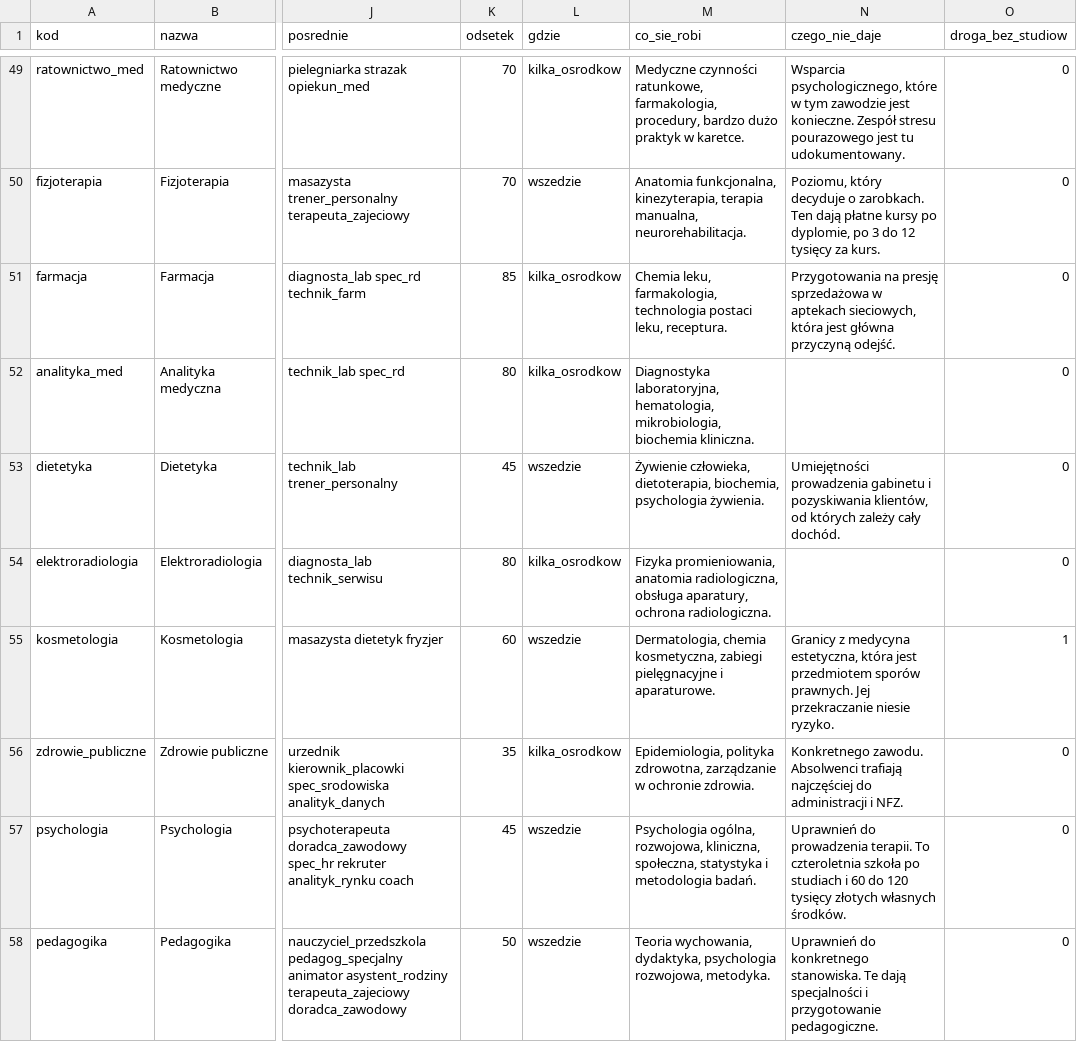
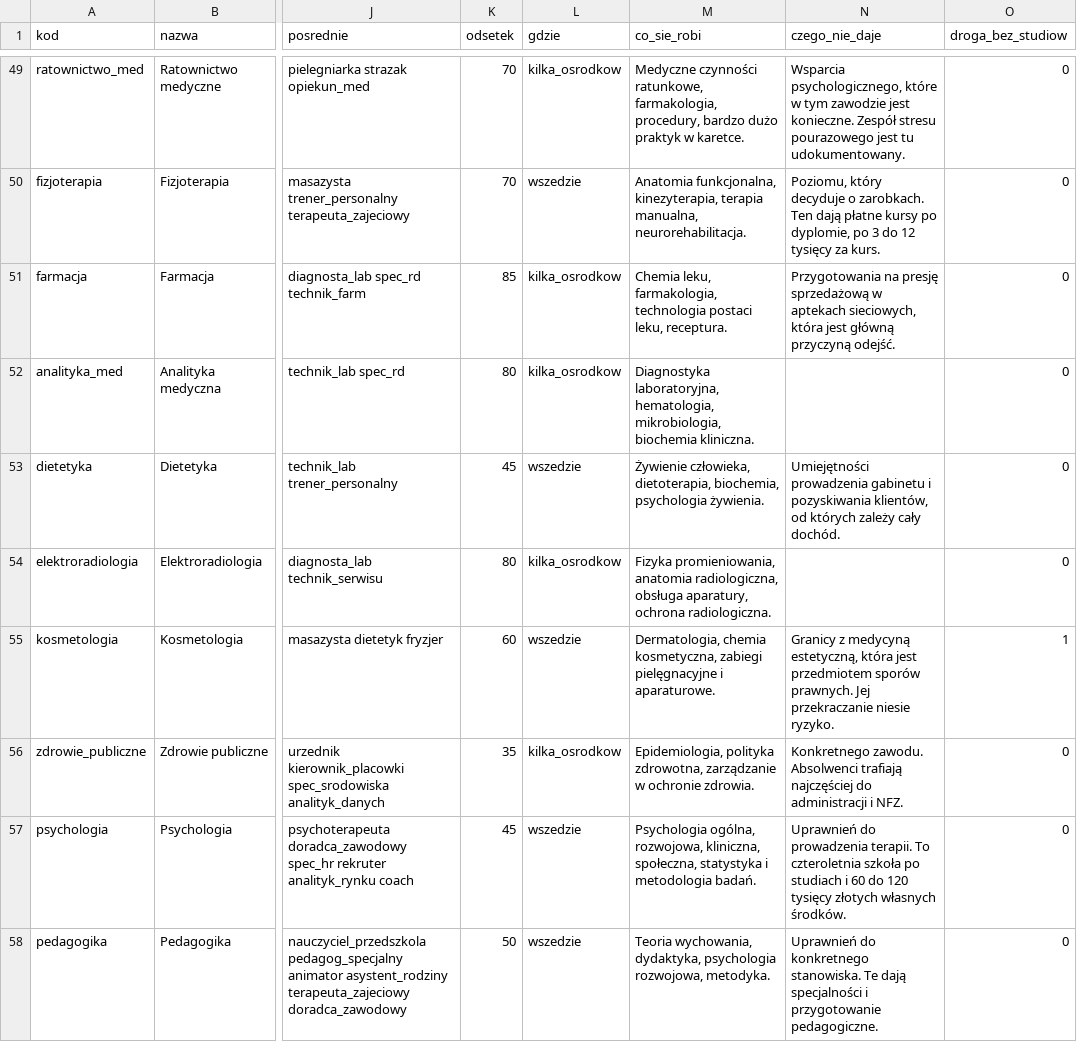
Before and after one commit to bartekmazurofficial/moja-mapa-kierunku, a CSV file: program-doradztwa/03_dane/kierunki_baza.csv, drawn as a sheet; only a part is shown, gaps mark what is left out; the diff covers the shown part only; the diff names each change by its address in the sheet, - before the commit and + after, or states it on an @@ line.

```diff
--- a/program-doradztwa/03_dane/kierunki_baza.csv
+++ b/program-doradztwa/03_dane/kierunki_baza.csv
-N51 (czego_nie_daje): …na presję sprzedażowa w aptekach sieciowych, która jest główna przyczyną odejść.
+N51 (czego_nie_daje): …na presję sprzedażową w aptekach sieciowych, która jest główną przyczyną odejść.
-N55 (czego_nie_daje): Granicy z medycyna estetyczna, która jest…
+N55 (czego_nie_daje): Granicy z medycyną estetyczną, która jest…
```
Also changed, not shown: 15 edited cells elsewhere in this file, program-doradztwa/03_dane/drogi_bez_studiow.csv, program-doradztwa/03_dane/klastry.csv, 17 other files.
